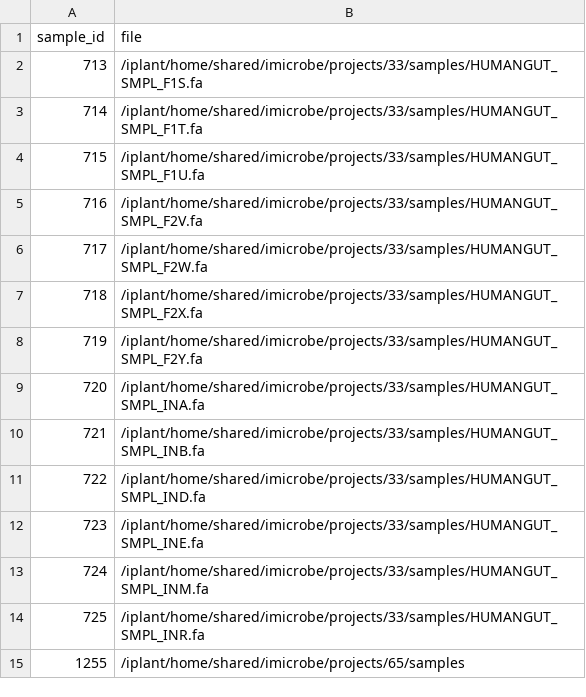
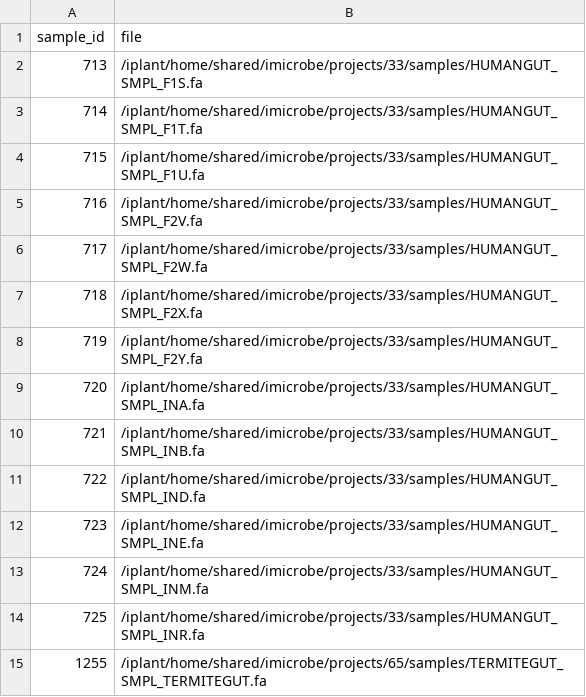
Before and after one commit to hurwitzlab/imicrobe-misc, a CSV file: sample-file-update/sample_files.csv, drawn as a sheet.

```diff
--- a/sample-file-update/sample_files.csv
+++ b/sample-file-update/sample_files.csv
@@ -14,2 +14,2 @@ sample_id,file
 725,/iplant/home/shared/imicrobe/projects/33/samples/HUMANGUT_SMPL_INR.fa
-1255,/iplant/home/shared/imicrobe/projects/65/samples
+1255,/iplant/home/shared/imicrobe/projects/65/samples/TERMITEGUT_SMPL_TERMITEGUT.fa
```
Also changed, not shown: 4 other files.
